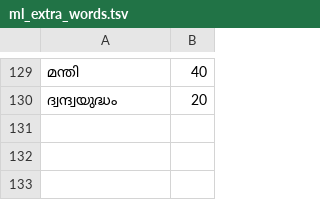
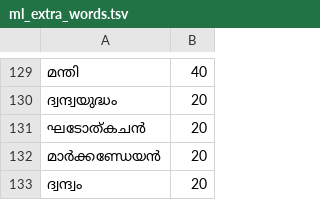
Before and after one commit to rag-creation/ezhuthola, a TSV file: app/src/main/assets/ml_extra_words.tsv, drawn as a sheet; only a part is shown, gaps mark what is left out.

Commit message:
Fix ghatolkachan, markandeyan and dvandvam
nd also matches ണ്ഡ, and ൽ/ത് before k or p count as the same sound
(ഘടോത്കചൻ, ഉൽപ്പന്നം). Rescued words may not be much shorter or longer
than what was typed, so dvandva no longer turns into ദന്ത, and typo
fixes can't also skip a ്വ. Adds ഘടോത്കചൻ, മാർക്കണ്ഡേയൻ and ദ്വന്ദ്വം to
Ezhuthola's own word list, with tests for all six test words.

```diff
--- a/app/src/main/assets/ml_extra_words.tsv
+++ b/app/src/main/assets/ml_extra_words.tsv
@@ -130 +130,4 @@
 ദ്വന്ദ്വയുദ്ധം	20
+ഘടോത്കചൻ	20
+മാർക്കണ്ഡേയൻ	20
+ദ്വന്ദ്വം	20
```
Also changed, not shown: 3 other files.
